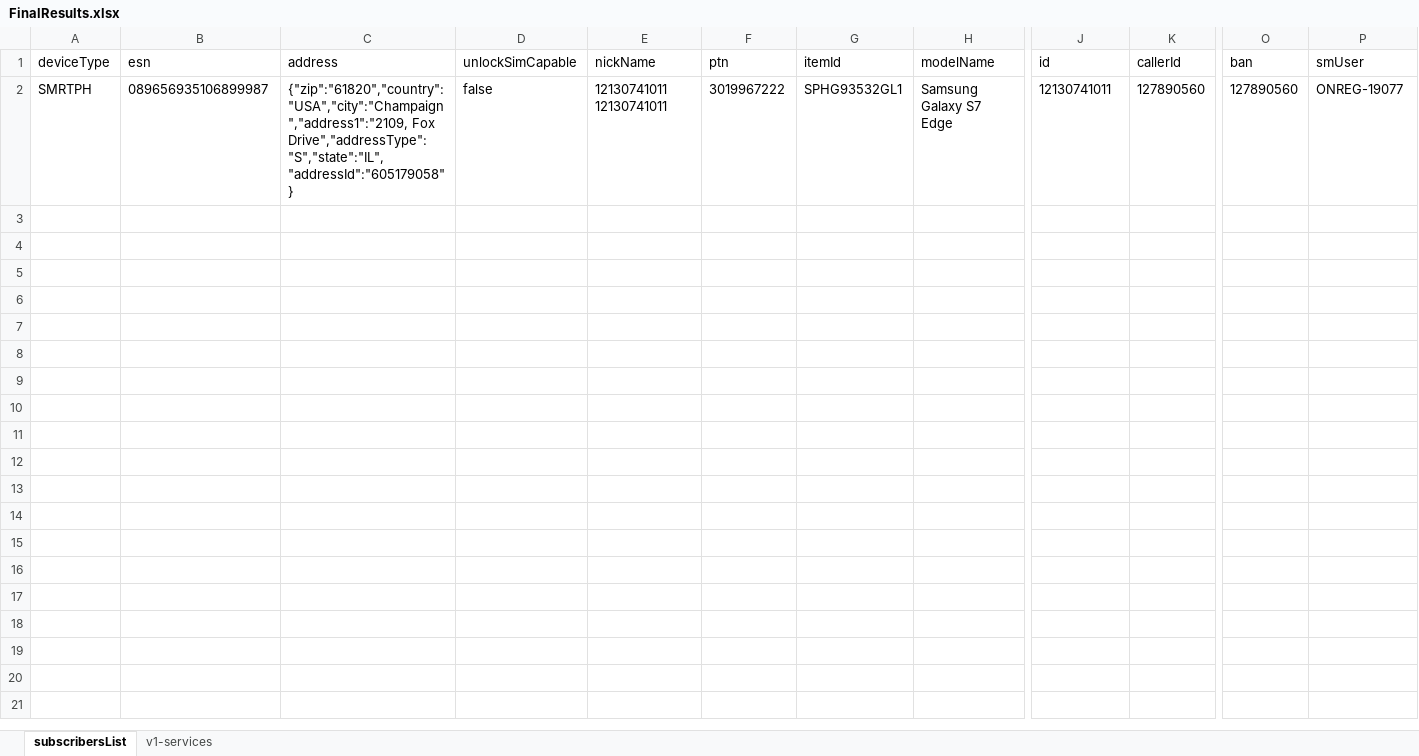
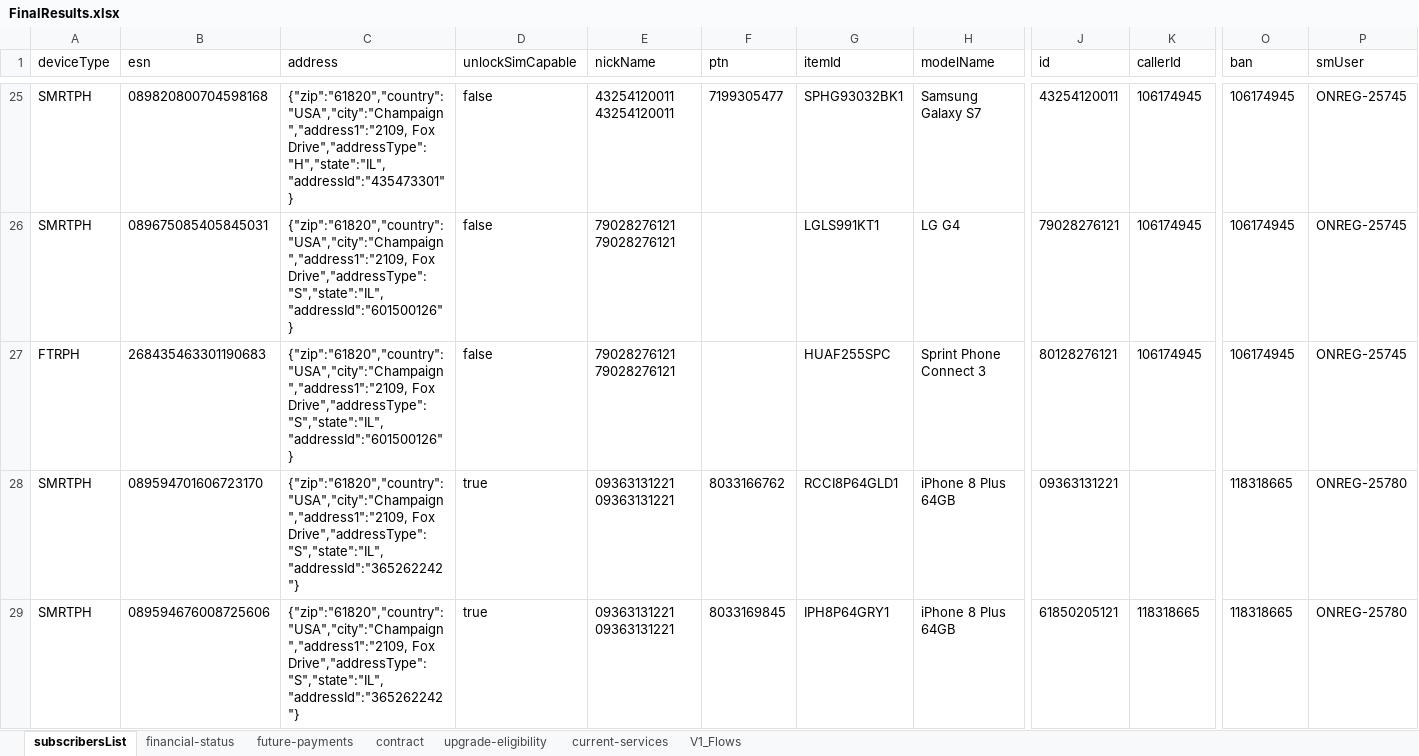
Before and after one commit to arjunreddypc/APIAutomaiton, an Excel workbook: FinalResults.xlsx, sheet subscribersList, drawn as a sheet; only a part is shown, gaps mark what is left out; values as stored, in another font and other column widths than the file's, no borders; addresses are those after the commit; rows hold the shown columns only; the diff covers the shown part only; the diff names each change by its address in the sheet, - before the commit and + after, or states it on an @@ line.

```diff
--- a/FinalResults.xlsx (sheet subscribersList)
+++ b/FinalResults.xlsx (sheet subscribersList)
-sheet tab: v1-services
+sheet tab: financial-status
+sheet tab: future-payments
+sheet tab: contract
+sheet tab: upgrade-eligibility
+sheet tab: current-services
+sheet tab: V1_Flows
-B25 (esn): 089656935106899987
+B25 (esn): 089820800704598168
-C25 (address): {"zip":"61820","country":"USA","city":"Champaign","address1":"2109, Fox Drive","addressType":"S","state":"IL","addressId":"605179058"}
+C25 (address): {"zip":"61820","country":"USA","city":"Champaign","address1":"2109, Fox Drive","addressType":"H","state":"IL","addressId":"435473301"}
-E25 (nickName): 12130741011 12130741011
+E25 (nickName): 43254120011 43254120011
-F25 (ptn): 3019967222
+F25 (ptn): 7199305477
-G25 (itemId): SPHG93532GL1
+G25 (itemId): SPHG93032BK1
-H25 (modelName): Samsung Galaxy S7 Edge
+H25 (modelName): Samsung Galaxy S7
-J25 (id): 12130741011
+J25 (id): 43254120011
-K25 (callerId): 127890560
+K25 (callerId): 106174945
-O25 (ban): 127890560
+O25 (ban): 106174945
-P25 (smUser): ONREG-19077
+P25 (smUser): ONREG-25745
+row 26: SMRTPH | 089675085405845031 | {"zip":"61820","country":"USA","city":"Champaign","address1":"2109, Fox Drive","addressType":"S","state":"IL","addressId":"601500126"} | false | 79028276121 79028276121 |  | LGLS991KT1 | LG G4 | 79028276121 | 106174945 | 106174945 | ONREG-25745
+row 27: FTRPH | 268435463301190683 | {"zip":"61820","country":"USA","city":"Champaign","address1":"2109, Fox Drive","addressType":"S","state":"IL","addressId":"601500126"} | false | 79028276121 79028276121 |  | HUAF255SPC | Sprint Phone Connect 3 | 80128276121 | 106174945 | 106174945 | ONREG-25745
+row 28: SMRTPH | 089594701606723170 | {"zip":"61820","country":"USA","city":"Champaign","address1":"2109, Fox Drive","addressType":"S","state":"IL","addressId":"365262242"} | true | 09363131221 09363131221 | 8033166762 | RCCI8P64GLD1 | iPhone 8 Plus 64GB | 09363131221 |  | 118318665 | ONREG-25780
+row 29: SMRTPH | 089594676008725606 | {"zip":"61820","country":"USA","city":"Champaign","address1":"2109, Fox Drive","addressType":"S","state":"IL","addressId":"365262242"} | true | 09363131221 09363131221 | 8033169845 | IPH8P64GRY1 | iPhone 8 Plus 64GB | 61850205121 | 118318665 | 118318665 | ONREG-25780
```
Also changed, not shown: 110 added rows elsewhere in this sheet, sheet financial-status, APIInput.xlsx, APIOutput.xlsx, 2 other files.
